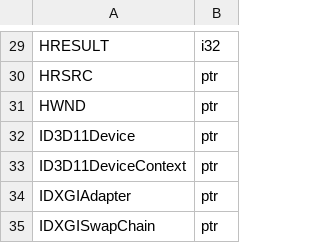
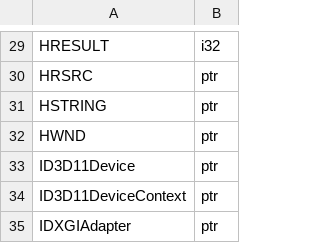
Before and after one commit to imjustprism/borer, a TSV file: crates/borer-engine/src/analysis/ctypes.tsv, drawn as a sheet; only a part is shown, gaps mark what is left out; the shorter side is filled out with more unchanged rows.

```diff
--- a/crates/borer-engine/src/analysis/ctypes.tsv
+++ b/crates/borer-engine/src/analysis/ctypes.tsv
@@ -30,2 +30,3 @@ HRESULT	i32
 HRSRC	ptr
+HSTRING	ptr
 HWND	ptr
```
Also changed, not shown: crates/borer-engine/src/analysis/typelib.tsv, 1 other file.
